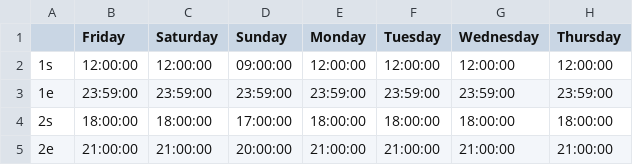
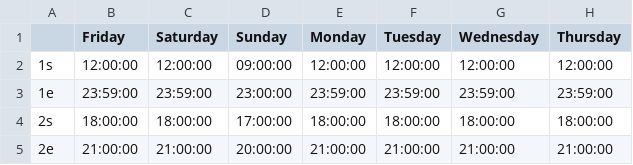
Before and after one commit to lindavv/PROJECT-OBP, a CSV file: data/Shifts/Shifts.csv, drawn as a sheet.

Commit message:
Simulation start new Shifts Functions to add or drop vehicles in handle_vehiclefleet update_order_status function

```diff
--- a/data/Shifts/Shifts.csv
+++ b/data/Shifts/Shifts.csv
@@ -2,3 +2,3 @@
 1s;12:00:00;12:00:00;09:00:00;12:00:00;12:00:00;12:00:00;12:00:00
-1e;23:59:00;23:59:00;23:59:00;23:59:00;23:59:00;23:59:00;23:59:00
+1e;23:59:00;23:59:00;23:00:00;23:59:00;23:59:00;23:59:00;23:59:00
 2s;18:00:00;18:00:00;17:00:00;18:00:00;18:00:00;18:00:00;18:00:00
```
Also changed, not shown: data/Shifts/Mintime_Shift2.csv, data/Shifts/Minvehicle_Shift2.csv, 8 other files.
